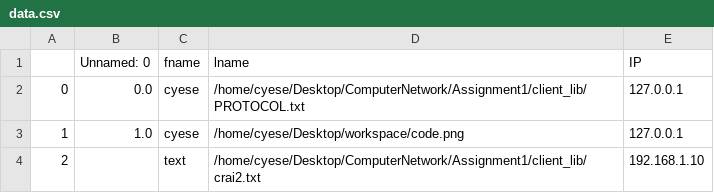
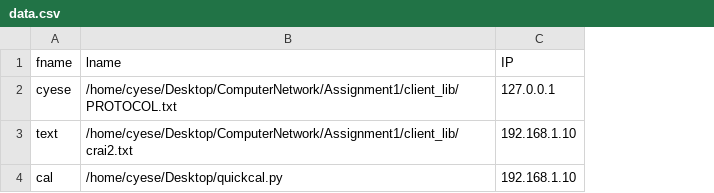
Before and after one commit to Cyese/ComputerNetwork, a CSV file: Assignment1/server_lib/data.csv, drawn as a sheet; removed rows and columns are numbered as before the commit, all else as after; the diff names each change by its address in the sheet, - before the commit and + after, or states it on an @@ line.

```diff
--- a/Assignment1/server_lib/data.csv
+++ b/Assignment1/server_lib/data.csv
-column A, row 2: 0; row 4: 2
-column B (Unnamed: 0), row 2: 0.0
-row 3: 1 | 1.0 | cyese | /home/cyese/Desktop/workspace/code.png | 127.0.0.1
+row 4: cal | /home/cyese/Desktop/quickcal.py | 192.168.1.10
```
Also changed, not shown: 4 other files.
